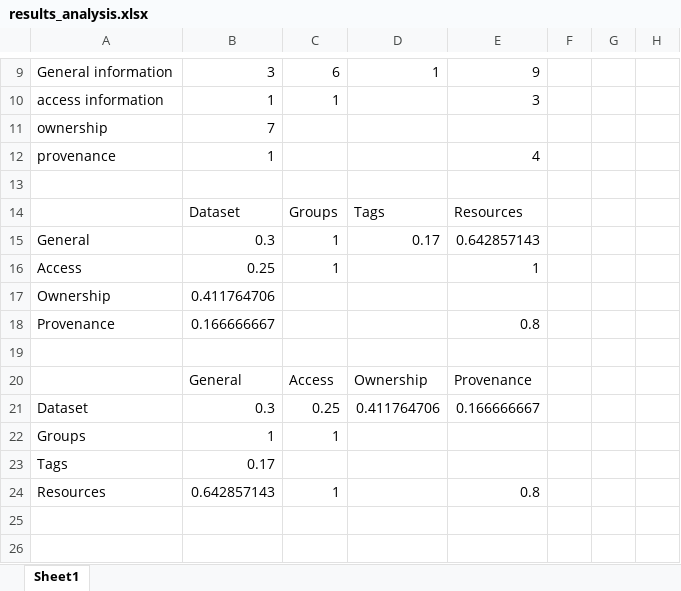
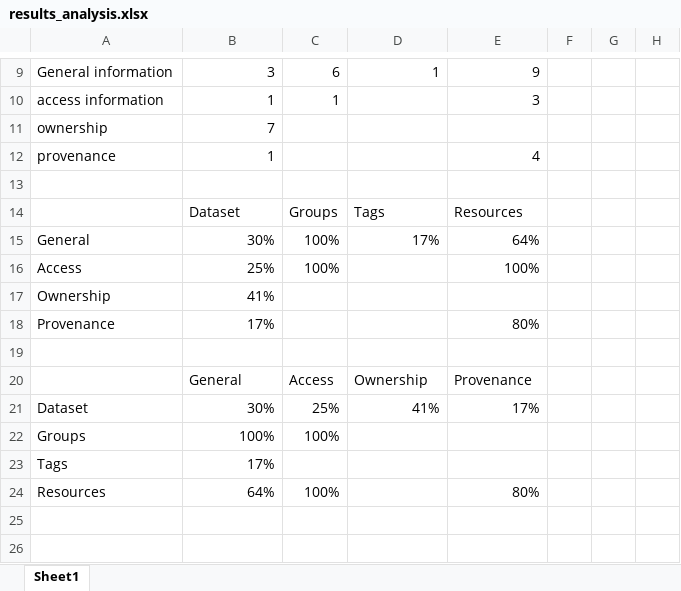
Before and after one commit to S-c-H-i-Z-o/PhD, an Excel workbook: Papers/LDQ'15 - What's up LOD Cloud - Observing The State of Linked Open Data Cloud Metadata/figures/results_analysis.xlsx, sheet Sheet1, drawn as a sheet; only a part is shown, gaps mark what is left out; values as stored, in another font and other column widths than the file's, no borders; charts and pictures not drawn; the diff names each change by its address in the sheet, - before the commit and + after, or states it on an @@ line.

Commit message:
updating SUP figures to show percentage and give more meaningful labels

```diff
--- a/Papers/LDQ'15 - What's up LOD Cloud - Observing The State of Linked Open Data Cloud Metadata/figures/results_analysis.xlsx (sheet Sheet1)
+++ b/Papers/LDQ'15 - What's up LOD Cloud - Observing The State of Linked Open Data Cloud Metadata/figures/results_analysis.xlsx (sheet Sheet1)
-B15: 0.3
+B15: 30%
-C15:C16: 1
+C15:C16: 100%
-D15: 0.17
+D15: 17%
-E15: 0.642857143
+E15: 64%
-B16: 0.25
+B16: 25%
-E16: 1
+E16: 100%
-B17: 0.411764706
+B17: 41%
-B18: 0.166666667
+B18: 17%
-E18: 0.8
+E18: 80%
-B21: 0.3
+B21: 30%
-C21: 0.25
+C21: 25%
-D21: 0.411764706
+D21: 41%
-E21: 0.166666667
+E21: 17%
-B22: 1
+B22: 100%
-C22: 1
+C22: 100%
-B23: 0.17
+B23: 17%
-B24: 0.642857143
+B24: 64%
-C24: 1
+C24: 100%
-E24: 0.8
+E24: 80%
```
Also changed, not shown: charts or pictures, 7 other files.
